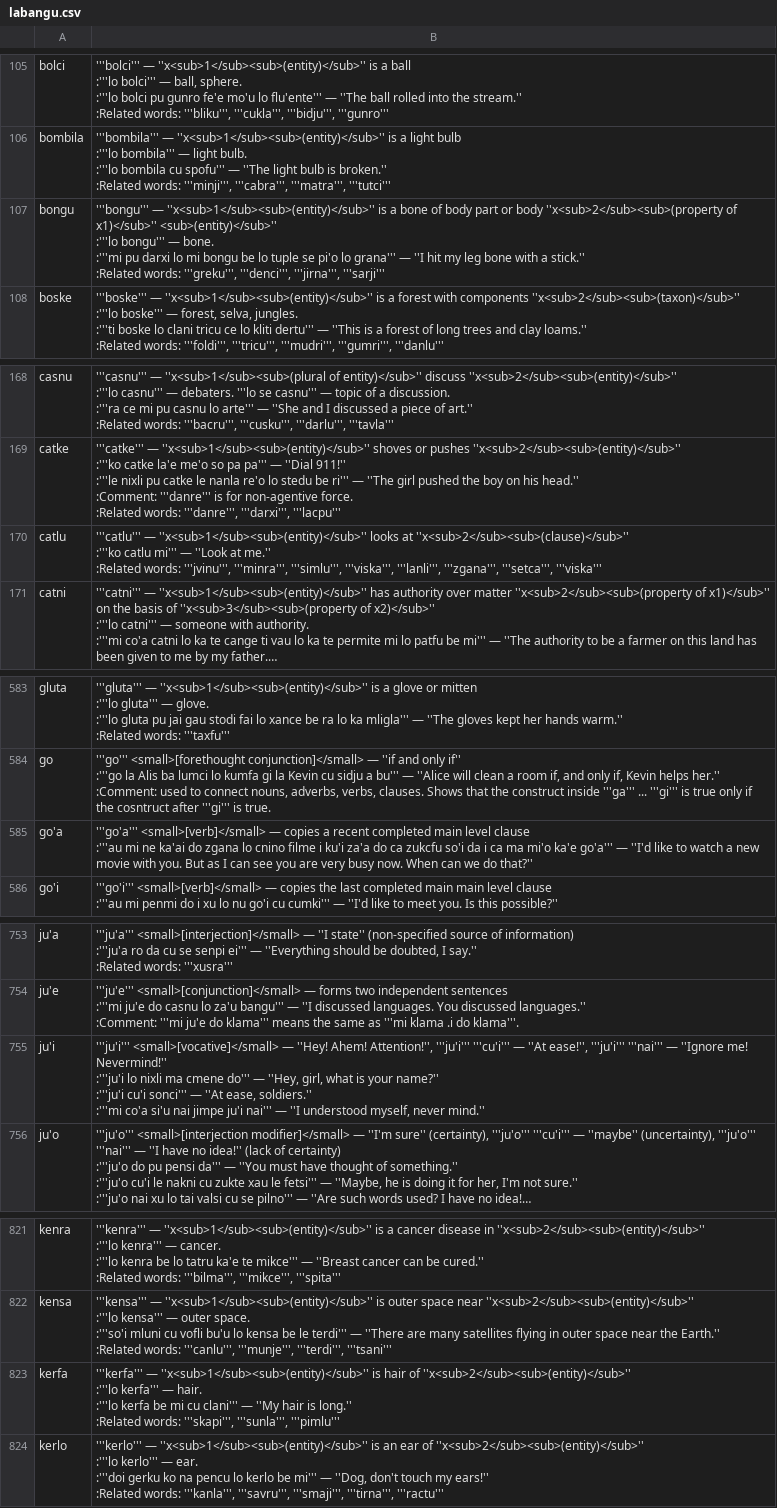
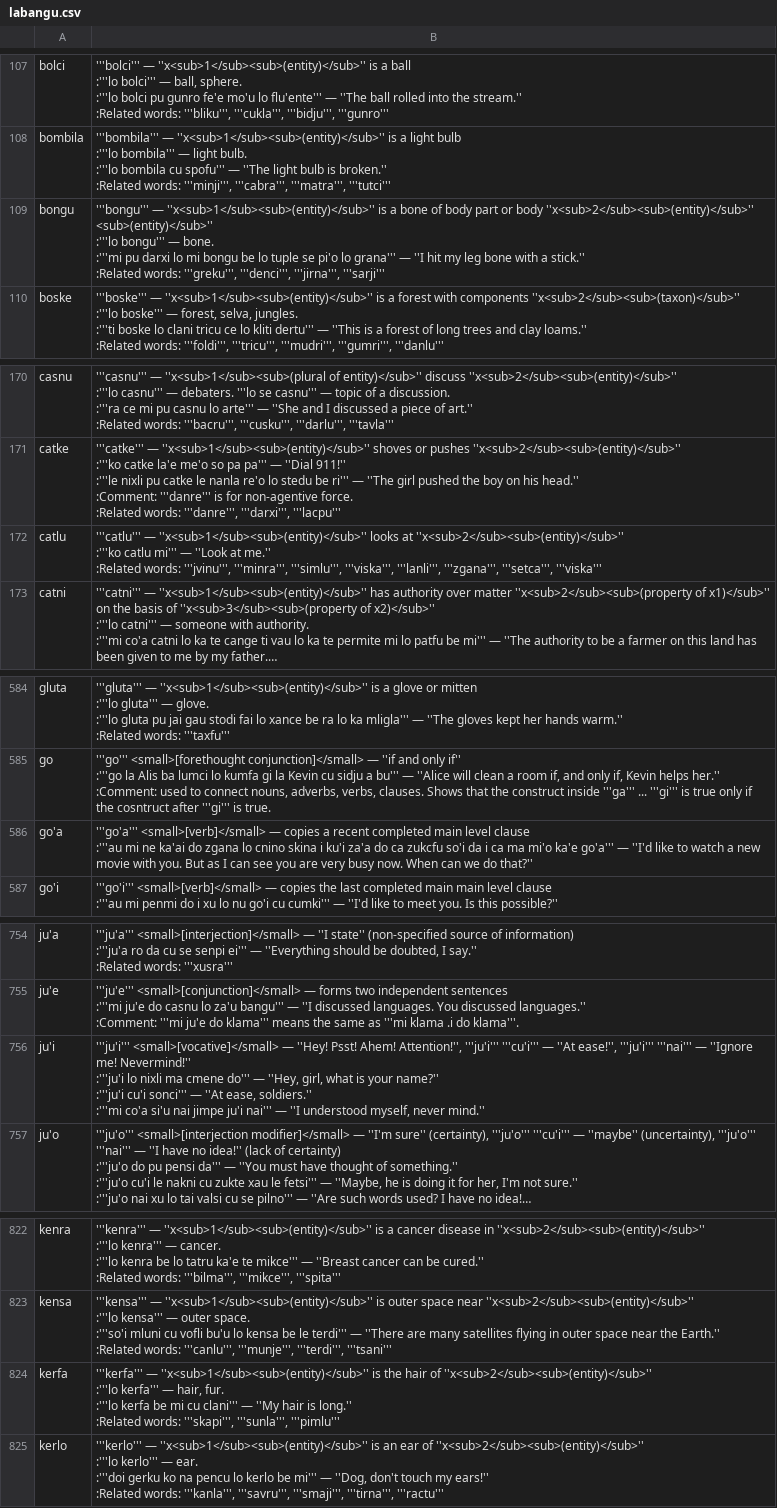
Before and after one commit to lagleki/livla, a CSV file: ircbot/dumps/labangu.csv, drawn as a sheet; only a part is shown, gaps mark what is left out; long unchanged cells end in …; addresses are those after the commit; ↵ is a line break in a cell; the diff covers the shown part only; the diff names each change by its address in the sheet, - before the commit and + after, or states it on an @@ line.

```diff
--- a/ircbot/dumps/labangu.csv
+++ b/ircbot/dumps/labangu.csv
-B109: …or body ''x<sub>2</sub><sub>(property of x1)</sub>'' <sub>(entity)</sub>'' ↵ :'''lo…
+B109: …or body ''x<sub>2</sub><sub>(entity)</sub>'' <sub>(entity)</sub>'' ↵ :'''lo…
-B172: …looks at ''x<sub>2</sub><sub>(clause)</sub>'' ↵ :'''ko catlu…
+B172: …looks at ''x<sub>2</sub><sub>(entity)</sub>'' ↵ :'''ko catlu…
-B586: …lo cnino filme i ku'i…
+B586: …lo cnino skina i ku'i…
-B756: …— ''Hey! Ahem! Attention!'',…
+B756: …— ''Hey! Psst! Ahem! Attention!'',…
-B824: …''x<sub>1</sub><sub>(entity)</sub>'' is hair of ''x<sub>2</sub><sub>(entity)</sub>'' ↵ :'''lo kerfa''' — hair. ↵ :'''lo kerfa…
+B824: …''x<sub>1</sub><sub>(entity)</sub>'' is the hair of ''x<sub>2</sub><sub>(entity)</sub>'' ↵ :'''lo kerfa''' — hair, fur. ↵ :'''lo kerfa…
```
Also changed, not shown: 3 added rows, 1 removed row and 12 edited cells elsewhere in this file, 34 other files.
